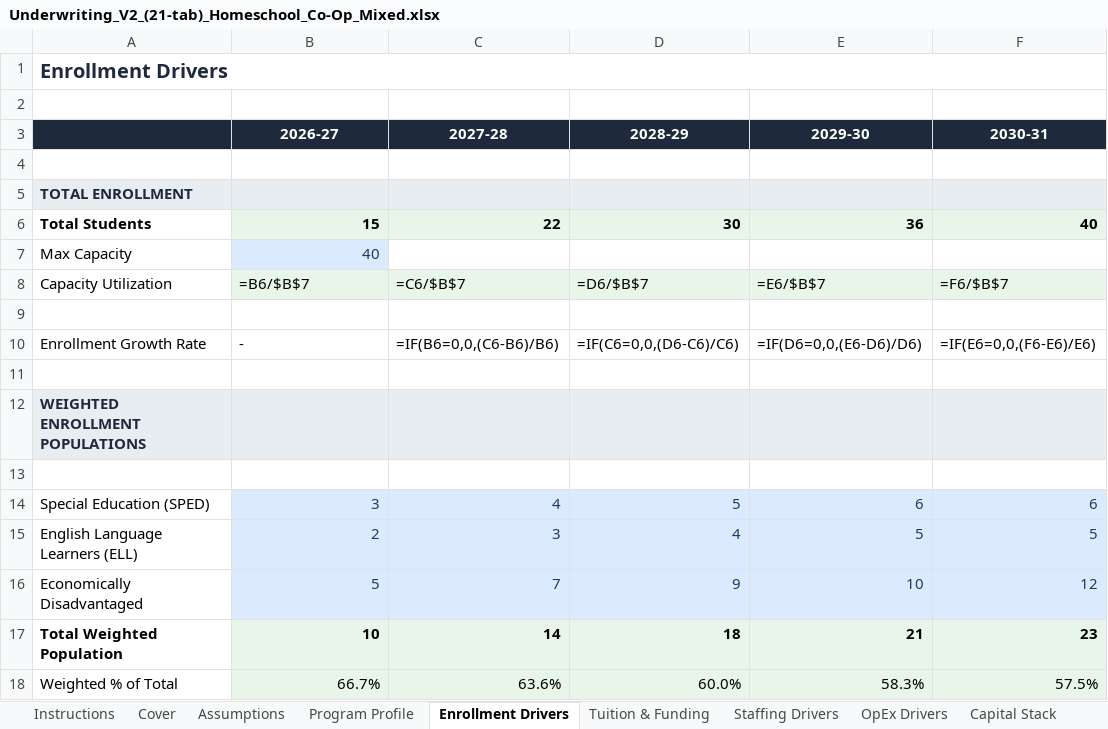
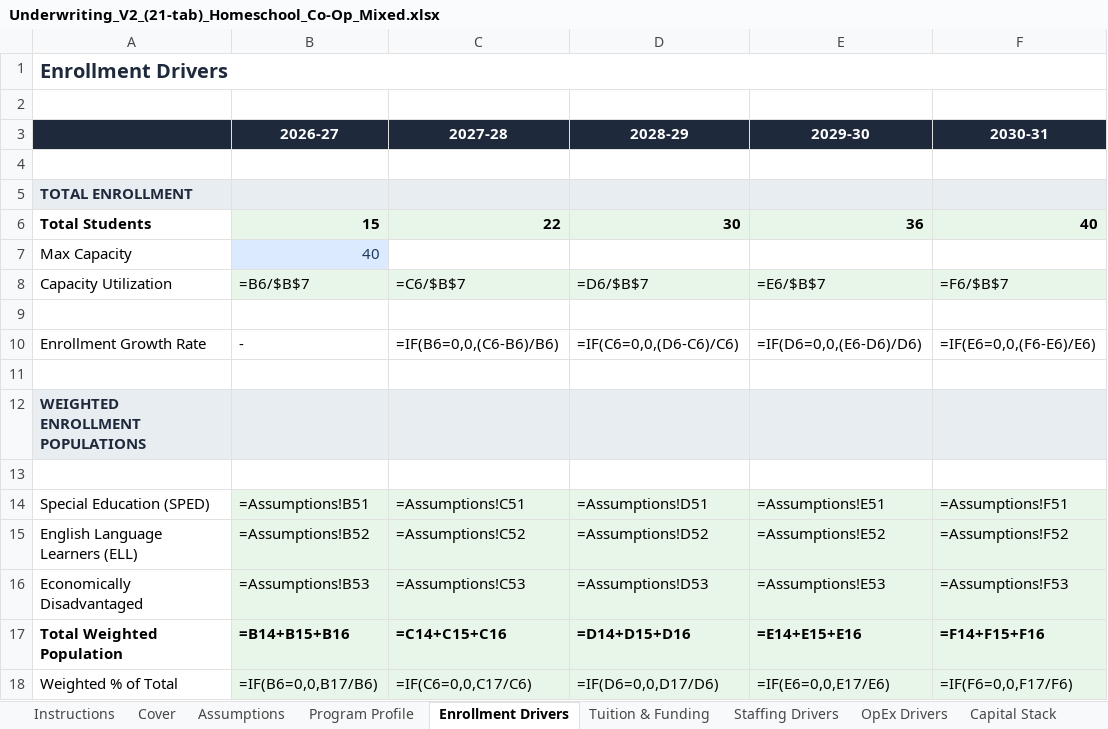
Before and after one commit to oronico/Schoolstack_Budget, an Excel workbook: artifacts/api-server/qa-output/Underwriting_V2_(21-tab)_Homeschool_Co-Op_Mixed.xlsx, sheet Enrollment Drivers, drawn as a sheet; values as stored, in another font and other column widths than the file's, no borders; formulas are shown in place of their values; removed rows and columns are numbered as before the commit, all else as after; the diff names each change by its address in the sheet, - before the commit and + after, or states it on an @@ line.

```diff
--- a/artifacts/api-server/qa-output/Underwriting_V2_(21-tab)_Homeschool_Co-Op_Mixed.xlsx (sheet Enrollment Drivers)
+++ b/artifacts/api-server/qa-output/Underwriting_V2_(21-tab)_Homeschool_Co-Op_Mixed.xlsx (sheet Enrollment Drivers)
-row 14: Special Education (SPED) | 3 | 4 | 5 | 6 | 6
-row 15: English Language Learners (ELL) | 2 | 3 | 4 | 5 | 5
-row 16: Economically Disadvantaged | 5 | 7 | 9 | 10 | 12
-row 17: Total Weighted Population | 10 | 14 | 18 | 21 | 23
-row 18: Weighted % of Total | 66.7% | 63.6% | 60.0% | 58.3% | 57.5%
+row 14: Special Education (SPED) | =Assumptions!B51 | =Assumptions!C51 | =Assumptions!D51 | =Assumptions!E51 | =Assumptions!F51
+row 15: English Language Learners (ELL) | =Assumptions!B52 | =Assumptions!C52 | =Assumptions!D52 | =Assumptions!E52 | =Assumptions!F52
+row 16: Economically Disadvantaged | =Assumptions!B53 | =Assumptions!C53 | =Assumptions!D53 | =Assumptions!E53 | =Assumptions!F53
+row 17: Total Weighted Population | =B14+B15+B16 | =C14+C15+C16 | =D14+D15+D16 | =E14+E15+E16 | =F14+F15+F16
+row 18: Weighted % of Total | =IF(B6=0,0,B17/B6) | =IF(C6=0,0,C17/C6) | =IF(D6=0,0,D17/D6) | =IF(E6=0,0,E17/E6) | =IF(F6=0,0,F17/F6)
```
Also changed, not shown: artifacts/api-server/qa-output/Formula_Export_Charter_ADA_Grade-Band.xlsx, artifacts/api-server/qa-output/Formula_Export_Charter_Public_Funding.xlsx, 31 other files.
